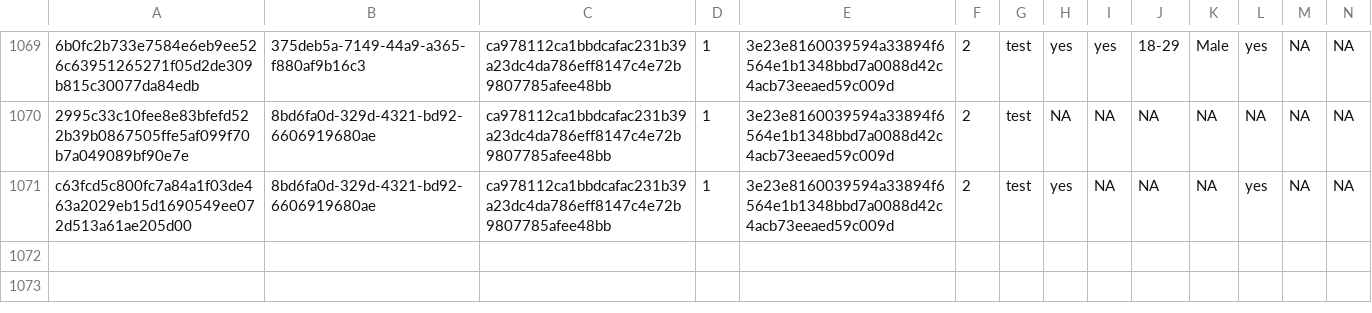
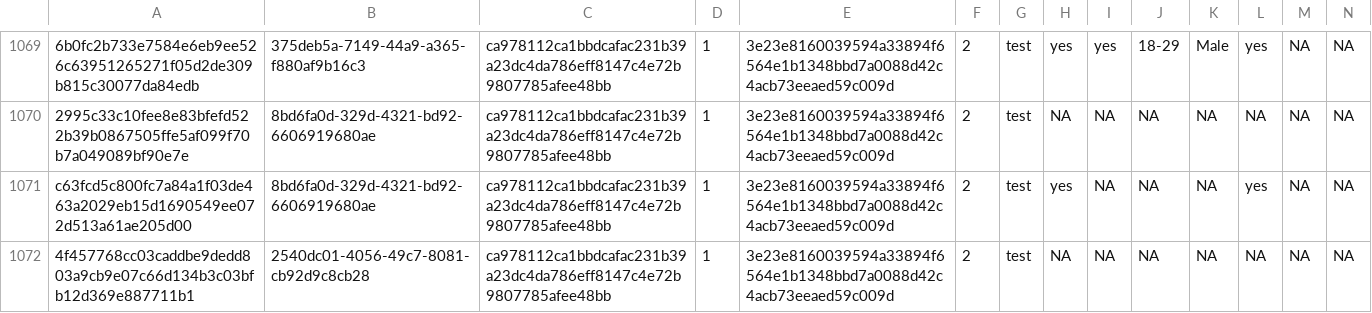
Before and after one commit to kekecsz/transparent-psi-results, a CSV file: tpp_test_results_from_12-7-2018.csv, drawn as a sheet; only a part is shown, gaps mark what is left out; rows hold the shown columns only; the diff names each change by its address in the sheet, - before the commit and + after, or states it on an @@ line.

Commit message:
data received

```diff
--- a/tpp_test_results_from_12-7-2018.csv
+++ b/tpp_test_results_from_12-7-2018.csv
+row 1072: 4f457768cc03caddbe9dedd803a9cb9e07c66d134b3c03bfb12d369e887711b1 | 2540dc01-4056-49c7-8081-cb92d9c8cb28 | ca978112ca1bbdcafac231b39a23dc4da786eff8147c4e72b9807785afee48bb | 1 | 3e23e8160039594a33894f6564e1b1348bbd7a0088d42c4acb73eeaed59c009d | 2 | test | NA | NA | NA | NA | NA | NA | NA
```
